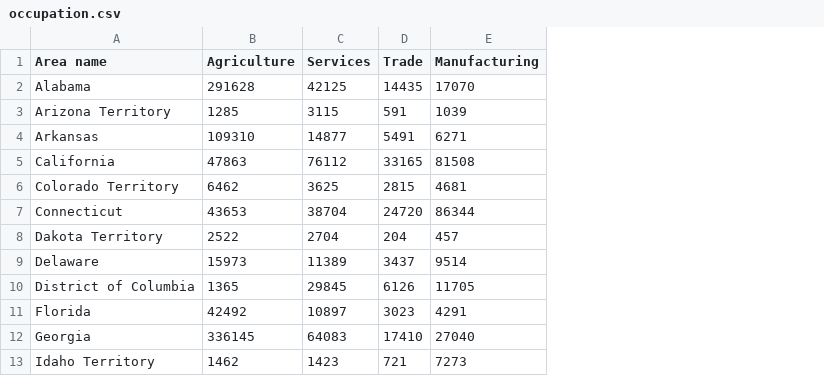
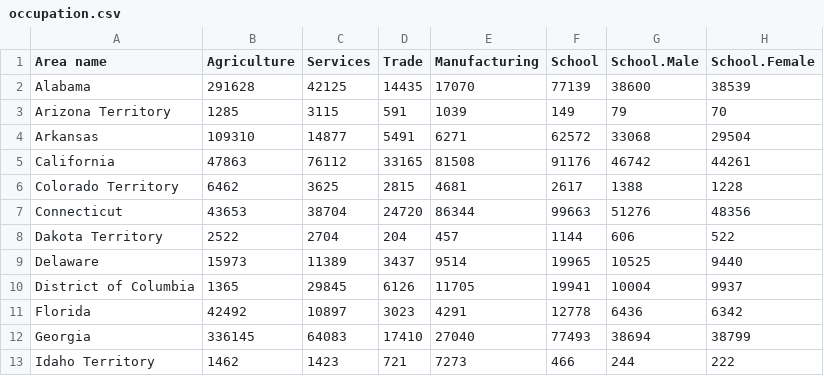
Before and after one commit to rgoluch/Statistical_Atlas, a CSV file: Data/occupation.csv, drawn as a sheet; only a part is shown; the diff names each change by its address in the sheet, - before the commit and + after, or states it on an @@ line.

Commit message:
added numbers for schools

```diff
--- a/Data/occupation.csv
+++ b/Data/occupation.csv
+column F (School), rows 2-13: 77139 | 149 | 62572 | 91176 | 2617 | 99663 | 1144 | 19965 | 19941 | 12778 | 77493 | 466
+column G (School.Male), rows 2-13: 38600 | 79 | 33068 | 46742 | 1388 | 51276 | 606 | 10525 | 10004 | 6436 | 38694 | 244
+column H (School.Female), rows 2-13: 38539 | 70 | 29504 | 44261 | 1228 | 48356 | 522 | 9440 | 9937 | 6342 | 38799 | 222
```
